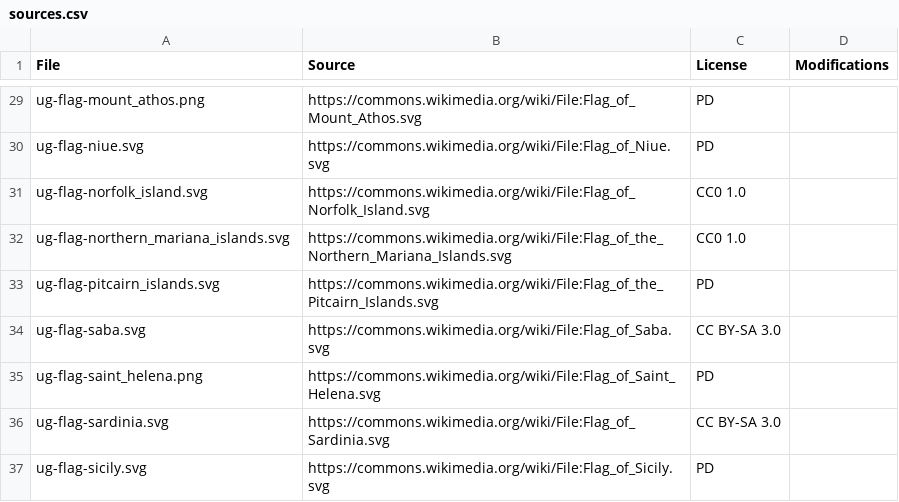
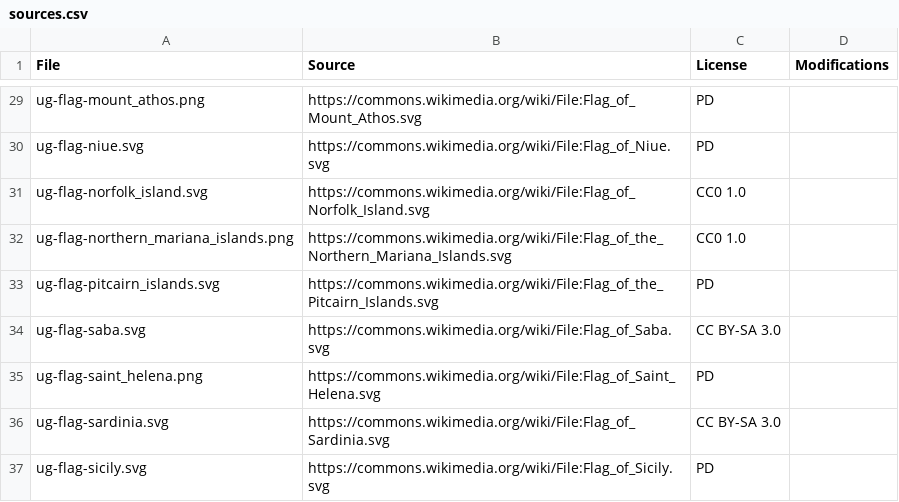
Before and after one commit to anki-geo/ultimate-geography, a CSV file: removed/sources.csv, drawn as a sheet; only a part is shown, gaps mark what is left out.

```diff
--- a/removed/sources.csv
+++ b/removed/sources.csv
@@ -31,3 +31,3 @@ ug-flag-niue.svg,https://commons.wikimedia.org/wiki/File:Flag_of_Niue.svg,PD,
 ug-flag-norfolk_island.svg,https://commons.wikimedia.org/wiki/File:Flag_of_Norfolk_Island.svg,CC0 1.0,
-ug-flag-northern_mariana_islands.svg,https://commons.wikimedia.org/wiki/File:Flag_of_the_Northern_Mariana_Islands.svg,CC0 1.0,
+ug-flag-northern_mariana_islands.png,https://commons.wikimedia.org/wiki/File:Flag_of_the_Northern_Mariana_Islands.svg,CC0 1.0,
 ug-flag-pitcairn_islands.svg,https://commons.wikimedia.org/wiki/File:Flag_of_the_Pitcairn_Islands.svg,PD,
```
Also changed, not shown: removed/data.csv, 2 other files.
